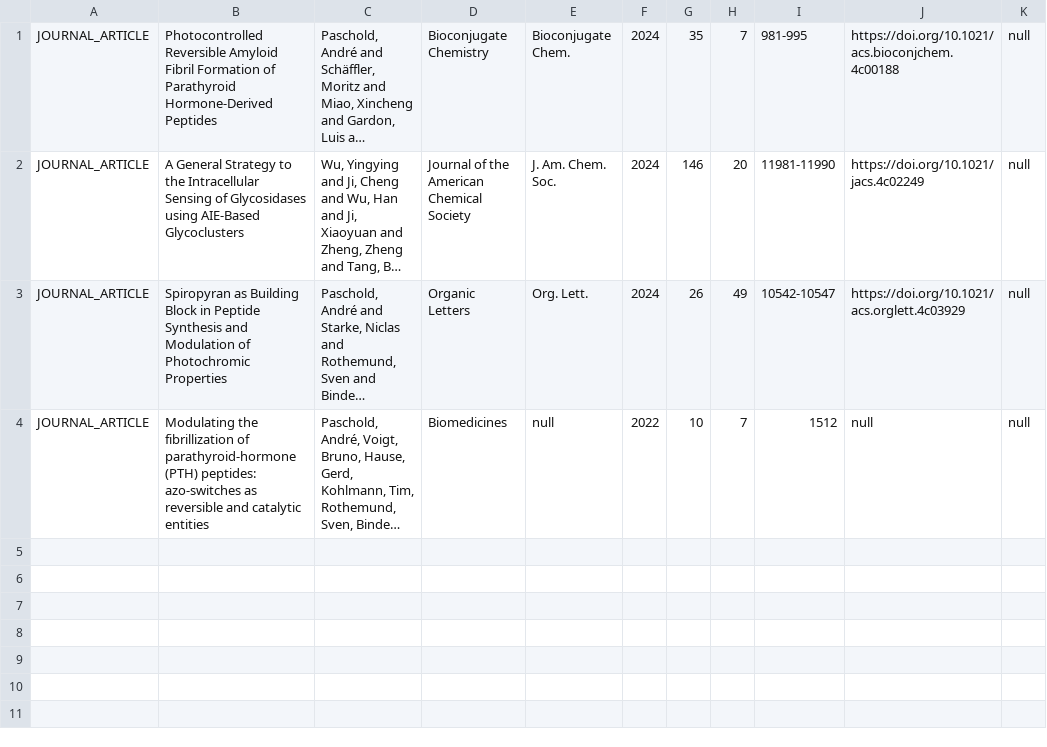
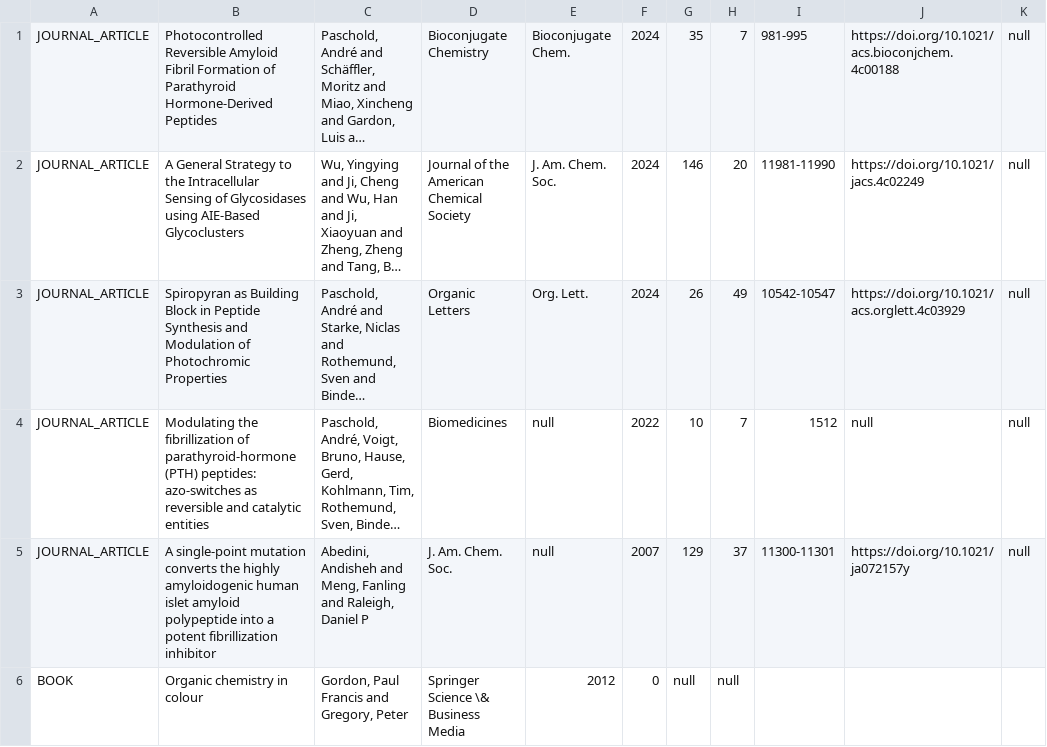
Before and after one commit to CaptnBlaubaer/CitationManager, a CSV file: demo/src/main/resources/de/apaschold/demo/data/articles.csv, drawn as a sheet; long unchanged cells end in …; the diff names each change by its address in the sheet, - before the commit and + after, or states it on an @@ line.

Commit message:
added article type book

```diff
--- a/demo/src/main/resources/de/apaschold/demo/data/articles.csv
+++ b/demo/src/main/resources/de/apaschold/demo/data/articles.csv
+row 5: JOURNAL_ARTICLE | A single-point mutation converts the highly amyloidogenic human islet amyloid polypeptide into a potent fibrillization inhibitor | Abedini, Andisheh and Meng, Fanling and Raleigh, Daniel P | J. Am. Chem. Soc. | null | 2007 | 129 | 37 | 11300-11301 | https://doi.org/10.1021/ja072157y | null
+row 6: BOOK | Organic chemistry in colour | Gordon, Paul Francis and Gregory, Peter | Springer Science \& Business Media | 2012 | 0 | null | null
```
Also changed, not shown: 13 other files.
